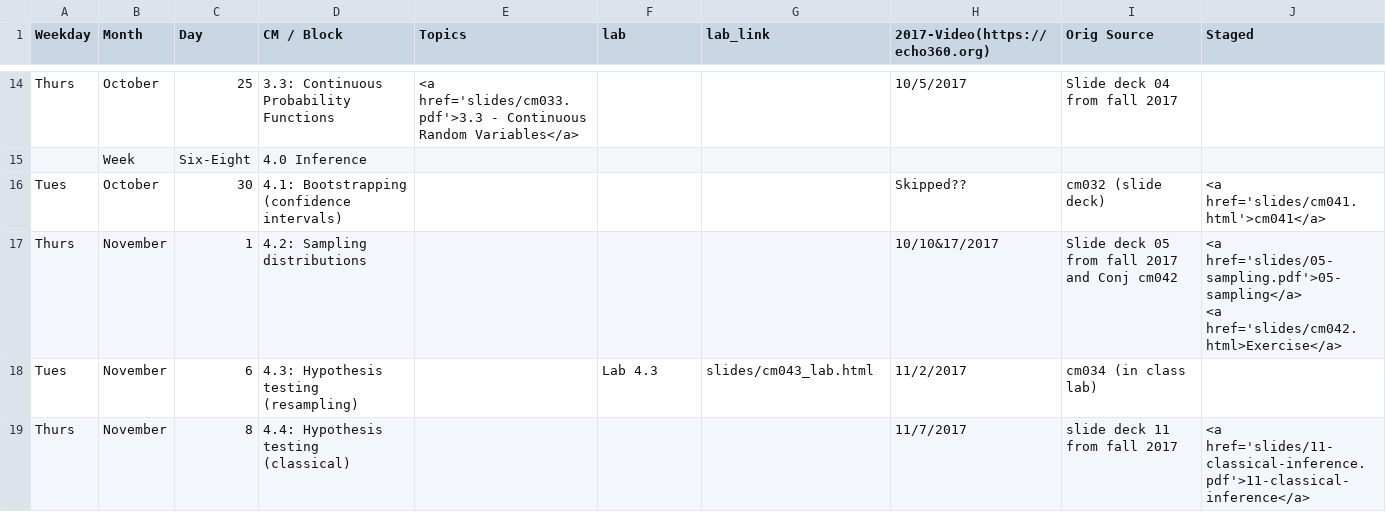
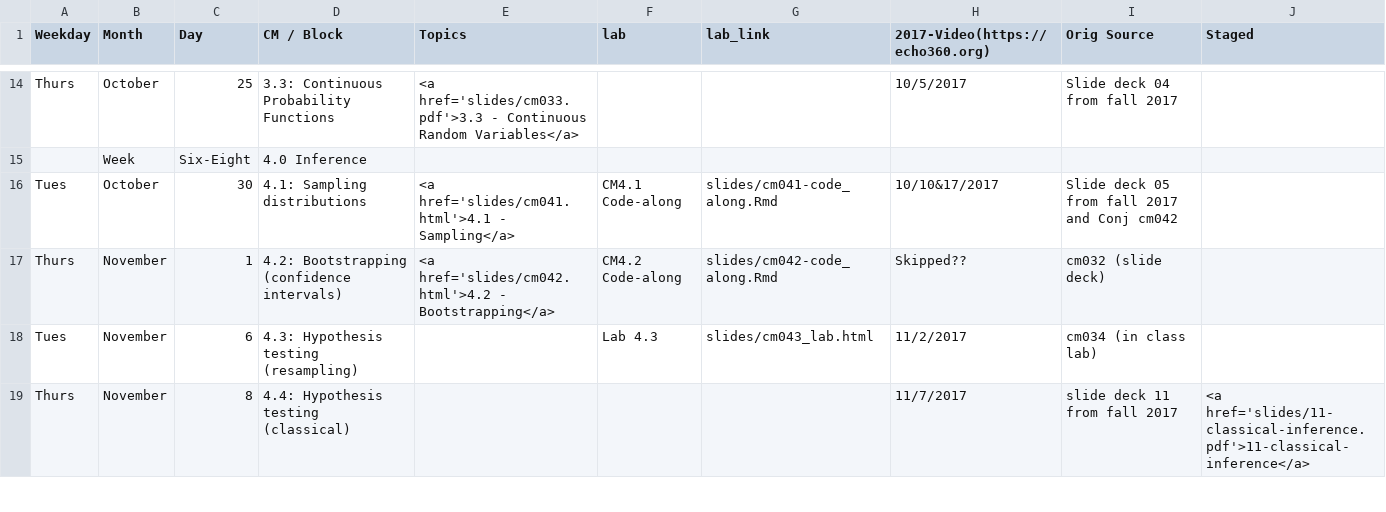
Before and after one commit to rebeccal/ohsu-math630, a CSV file: cm.csv, drawn as a sheet; only a part is shown, gaps mark what is left out.

```diff
--- a/cm.csv
+++ b/cm.csv
@@ -17,5 +17,4 @@ Thurs,October,25,3.3: Continuous Probability Functions,<a href='slides/cm033.pdf
 ,Week ,Six-Eight,4.0 Inference,,,,,,
-Tues,October,30,4.1: Bootstrapping (confidence intervals),,,,Skipped??,cm032 (slide deck),<a href='slides/cm041.html'>cm041</a>
-Thurs,November,1,4.2: Sampling distributions,,,,10/10&17/2017,Slide deck 05 from fall 2017 and Conj cm042,"<a href='slides/05-sampling.pdf'>05-sampling</a>
-<a href='slides/cm042.html>Exercise</a>"
+Tues,October,30,4.1: Sampling distributions,<a href='slides/cm041.html'>4.1 - Sampling</a>,CM4.1 Code-along,slides/cm041-code_along.Rmd,10/10&17/2017,Slide deck 05 from fall 2017 and Conj cm042,
+Thurs,November,1,4.2: Bootstrapping (confidence intervals),<a href='slides/cm042.html'>4.2 - Bootstrapping</a>,CM4.2 Code-along,slides/cm042-code_along.Rmd,Skipped??,cm032 (slide deck),
 Tues,November,6,4.3: Hypothesis testing (resampling),,Lab 4.3,slides/cm043_lab.html,11/2/2017,cm034 (in class lab),
```
Also changed, not shown: due.csv, reference.csv, 26 other files.
